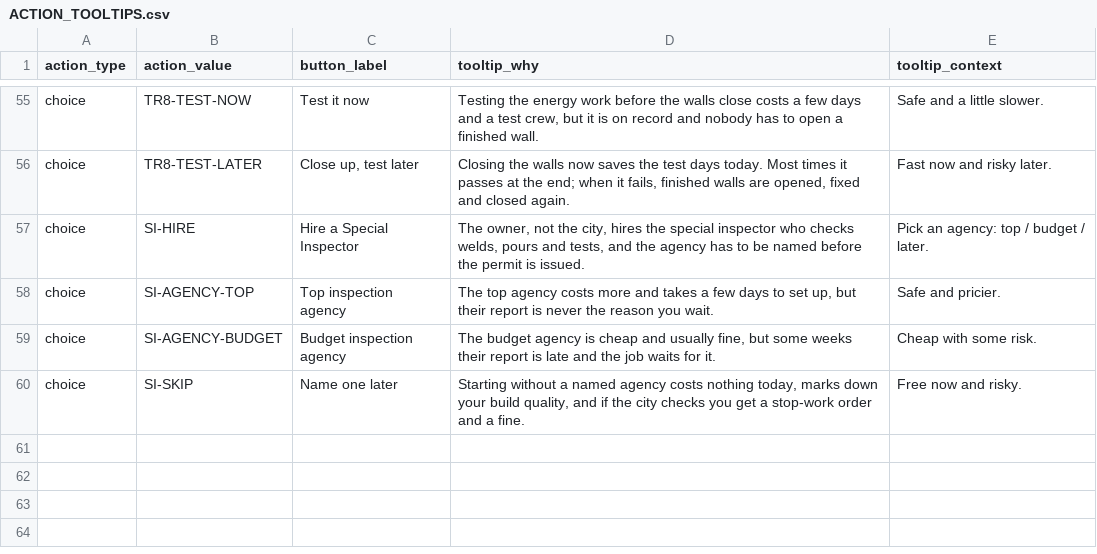
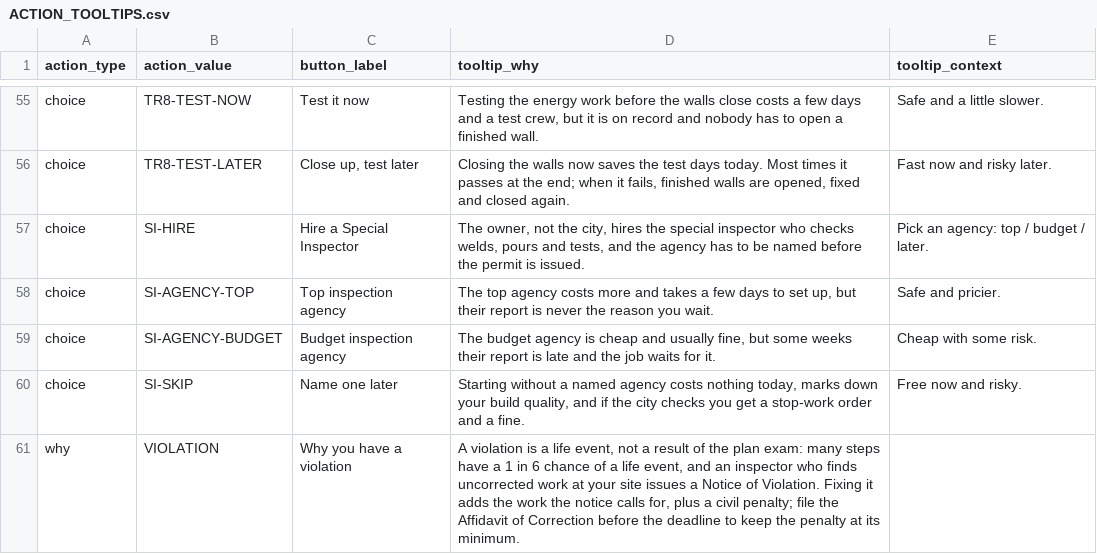
Before and after one commit to tomaszsb/Game_alpha, a CSV file: public/data/CLEAN_FILES/ACTION_TOOLTIPS.csv, drawn as a sheet; only a part is shown, gaps mark what is left out.

```diff
--- a/public/data/CLEAN_FILES/ACTION_TOOLTIPS.csv
+++ b/public/data/CLEAN_FILES/ACTION_TOOLTIPS.csv
@@ -60 +60,2 @@ choice,SI-AGENCY-BUDGET,Budget inspection agency,"The budget agency is cheap and
 choice,SI-SKIP,Name one later,"Starting without a named agency costs nothing today, marks down your build quality, and if the city checks you get a stop-work order and a fine.",Free now and risky.
+why,VIOLATION,Why you have a violation,"A violation is a life event, not a result of the plan exam: many steps have a 1 in 6 chance of a life event, and an inspector who finds uncorrected work at your site issues a Notice of Violation. Fixing it adds the work the notice calls for, plus a civil penalty; file the Affidavit of Correction before the deadline to keep the penalty at its minimum.",
```
Also changed, not shown: 6 other files.
